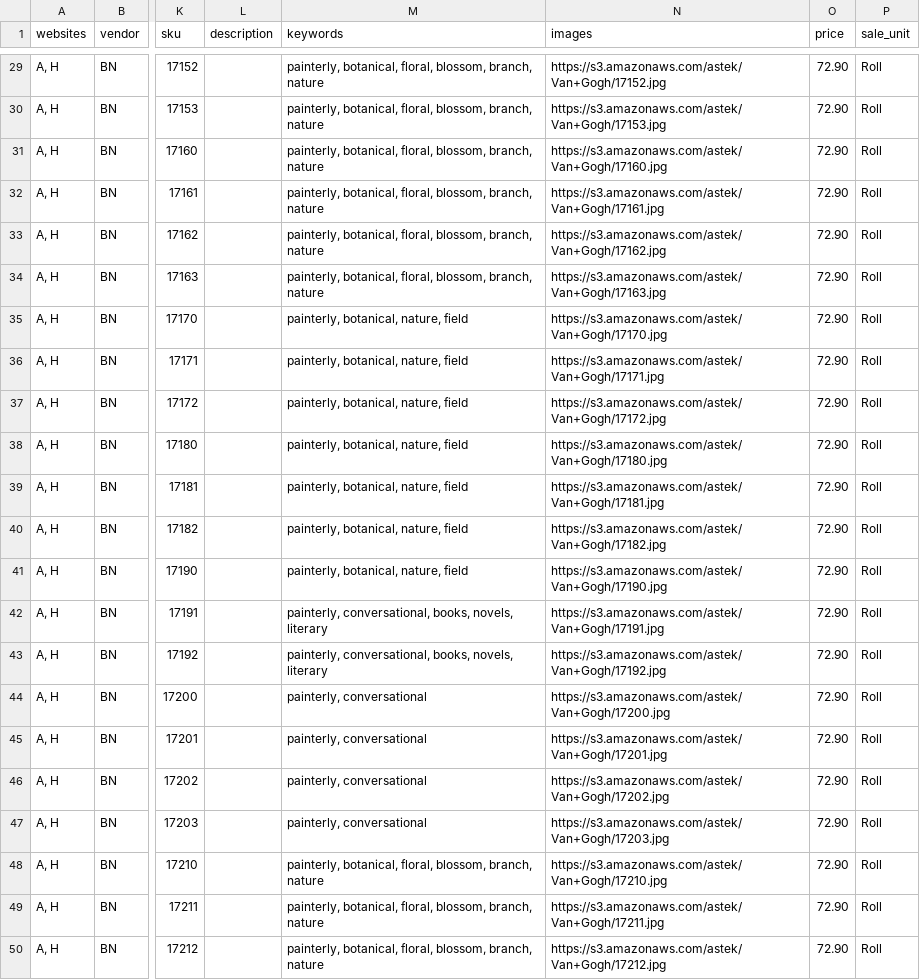
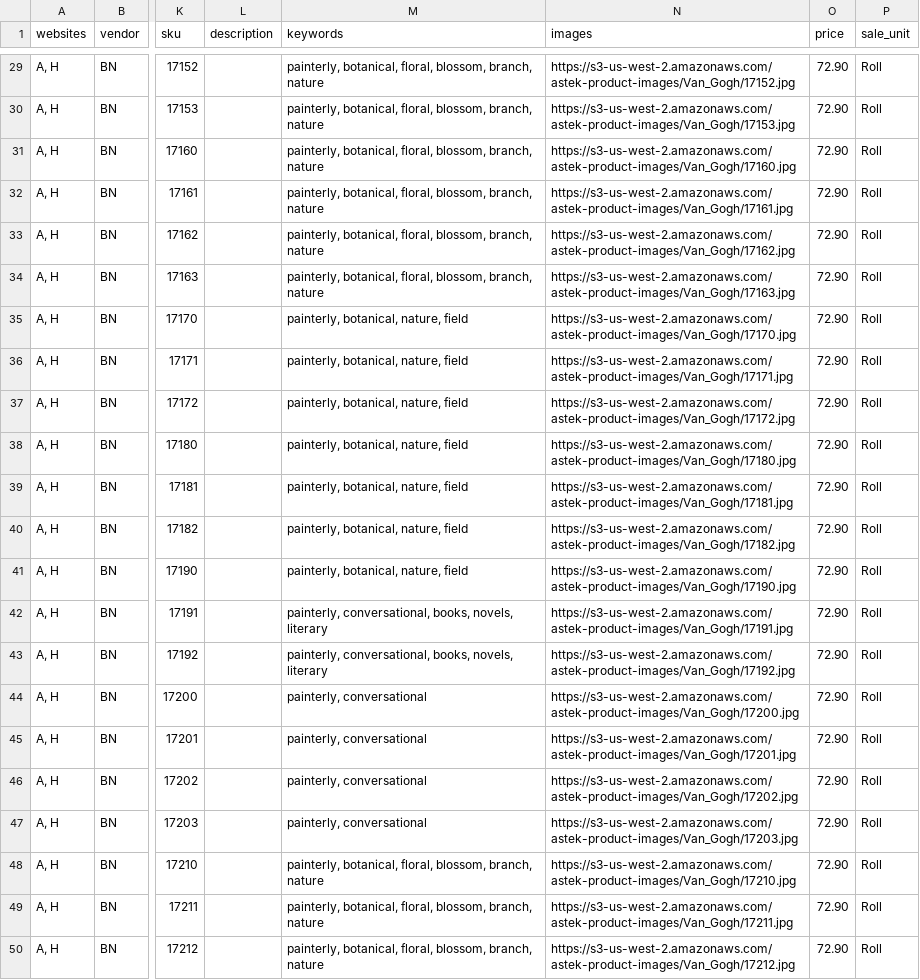
Before and after one commit to astek-inc/astek-catalog, a CSV file: db/seeds/Van_Gogh.csv, drawn as a sheet; only a part is shown, gaps mark what is left out; the diff covers the shown part only; the diff names each change by its address in the sheet, - before the commit and + after, or states it on an @@ line.

Commit message:
Update seed data with new images

```diff
--- a/db/seeds/Van_Gogh.csv
+++ b/db/seeds/Van_Gogh.csv
-N29 (images): https://s3.amazonaws.com/astek/Van+Gogh/17152.jpg
+N29 (images): https://s3-us-west-2.amazonaws.com/astek-product-images/Van_Gogh/17152.jpg
-N30 (images): https://s3.amazonaws.com/astek/Van+Gogh/17153.jpg
+N30 (images): https://s3-us-west-2.amazonaws.com/astek-product-images/Van_Gogh/17153.jpg
-N31 (images): https://s3.amazonaws.com/astek/Van+Gogh/17160.jpg
+N31 (images): https://s3-us-west-2.amazonaws.com/astek-product-images/Van_Gogh/17160.jpg
-N32 (images): https://s3.amazonaws.com/astek/Van+Gogh/17161.jpg
+N32 (images): https://s3-us-west-2.amazonaws.com/astek-product-images/Van_Gogh/17161.jpg
-N33 (images): https://s3.amazonaws.com/astek/Van+Gogh/17162.jpg
+N33 (images): https://s3-us-west-2.amazonaws.com/astek-product-images/Van_Gogh/17162.jpg
-N34 (images): https://s3.amazonaws.com/astek/Van+Gogh/17163.jpg
+N34 (images): https://s3-us-west-2.amazonaws.com/astek-product-images/Van_Gogh/17163.jpg
-N35 (images): https://s3.amazonaws.com/astek/Van+Gogh/17170.jpg
+N35 (images): https://s3-us-west-2.amazonaws.com/astek-product-images/Van_Gogh/17170.jpg
-N36 (images): https://s3.amazonaws.com/astek/Van+Gogh/17171.jpg
+N36 (images): https://s3-us-west-2.amazonaws.com/astek-product-images/Van_Gogh/17171.jpg
-N37 (images): https://s3.amazonaws.com/astek/Van+Gogh/17172.jpg
+N37 (images): https://s3-us-west-2.amazonaws.com/astek-product-images/Van_Gogh/17172.jpg
-N38 (images): https://s3.amazonaws.com/astek/Van+Gogh/17180.jpg
+N38 (images): https://s3-us-west-2.amazonaws.com/astek-product-images/Van_Gogh/17180.jpg
-N39 (images): https://s3.amazonaws.com/astek/Van+Gogh/17181.jpg
+N39 (images): https://s3-us-west-2.amazonaws.com/astek-product-images/Van_Gogh/17181.jpg
-N40 (images): https://s3.amazonaws.com/astek/Van+Gogh/17182.jpg
+N40 (images): https://s3-us-west-2.amazonaws.com/astek-product-images/Van_Gogh/17182.jpg
-N41 (images): https://s3.amazonaws.com/astek/Van+Gogh/17190.jpg
+N41 (images): https://s3-us-west-2.amazonaws.com/astek-product-images/Van_Gogh/17190.jpg
-N42 (images): https://s3.amazonaws.com/astek/Van+Gogh/17191.jpg
+N42 (images): https://s3-us-west-2.amazonaws.com/astek-product-images/Van_Gogh/17191.jpg
-N43 (images): https://s3.amazonaws.com/astek/Van+Gogh/17192.jpg
+N43 (images): https://s3-us-west-2.amazonaws.com/astek-product-images/Van_Gogh/17192.jpg
-N44 (images): https://s3.amazonaws.com/astek/Van+Gogh/17200.jpg
+N44 (images): https://s3-us-west-2.amazonaws.com/astek-product-images/Van_Gogh/17200.jpg
-N45 (images): https://s3.amazonaws.com/astek/Van+Gogh/17201.jpg
+N45 (images): https://s3-us-west-2.amazonaws.com/astek-product-images/Van_Gogh/17201.jpg
-N46 (images): https://s3.amazonaws.com/astek/Van+Gogh/17202.jpg
+N46 (images): https://s3-us-west-2.amazonaws.com/astek-product-images/Van_Gogh/17202.jpg
-N47 (images): https://s3.amazonaws.com/astek/Van+Gogh/17203.jpg
+N47 (images): https://s3-us-west-2.amazonaws.com/astek-product-images/Van_Gogh/17203.jpg
-N48 (images): https://s3.amazonaws.com/astek/Van+Gogh/17210.jpg
+N48 (images): https://s3-us-west-2.amazonaws.com/astek-product-images/Van_Gogh/17210.jpg
-N49 (images): https://s3.amazonaws.com/astek/Van+Gogh/17211.jpg
+N49 (images): https://s3-us-west-2.amazonaws.com/astek-product-images/Van_Gogh/17211.jpg
-N50 (images): https://s3.amazonaws.com/astek/Van+Gogh/17212.jpg
+N50 (images): https://s3-us-west-2.amazonaws.com/astek-product-images/Van_Gogh/17212.jpg
```
Also changed, not shown: 27 edited cells elsewhere in this file.
